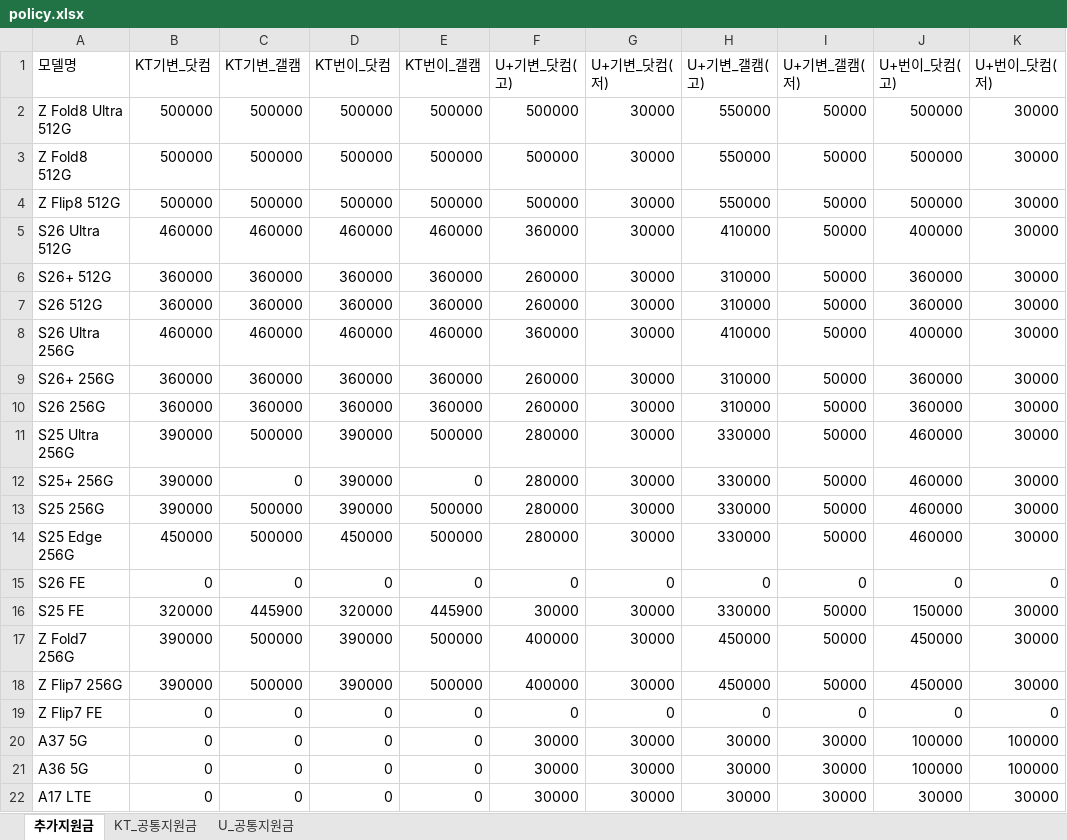
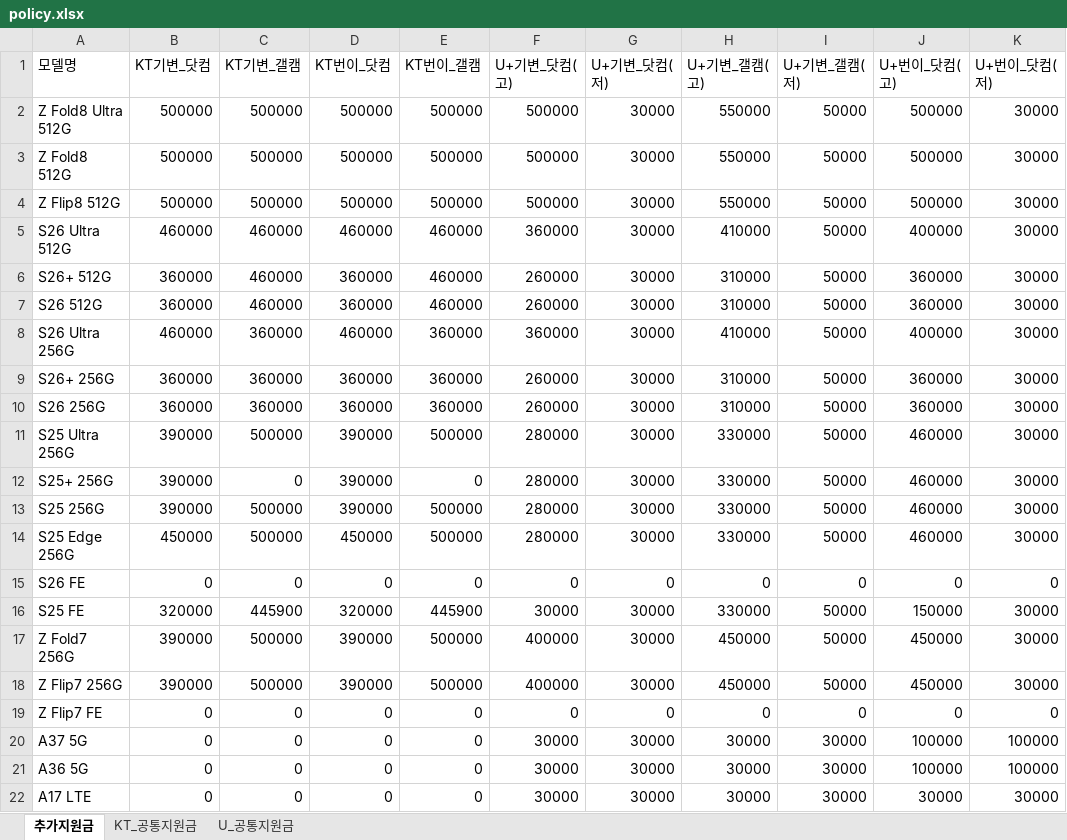
Before and after one commit to EomTaeWoong/-, an Excel workbook: policy.xlsx, sheet 추가지원금, drawn as a sheet; only a part is shown; values as stored, in another font and other column widths than the file's, no borders; charts and pictures not drawn; the diff names each change by its address in the sheet, - before the commit and + after, or states it on an @@ line.

Commit message:
Add files via upload

```diff
--- a/policy.xlsx (sheet 추가지원금)
+++ b/policy.xlsx (sheet 추가지원금)
-C6:C7 (KT기변_갤캠): 360000
+C6:C7 (KT기변_갤캠): 460000
-E6:E7 (KT번이_갤캠): 360000
+E6:E7 (KT번이_갤캠): 460000
-C8 (KT기변_갤캠): 460000
+C8 (KT기변_갤캠): 360000
-E8 (KT번이_갤캠): 460000
+E8 (KT번이_갤캠): 360000
```
